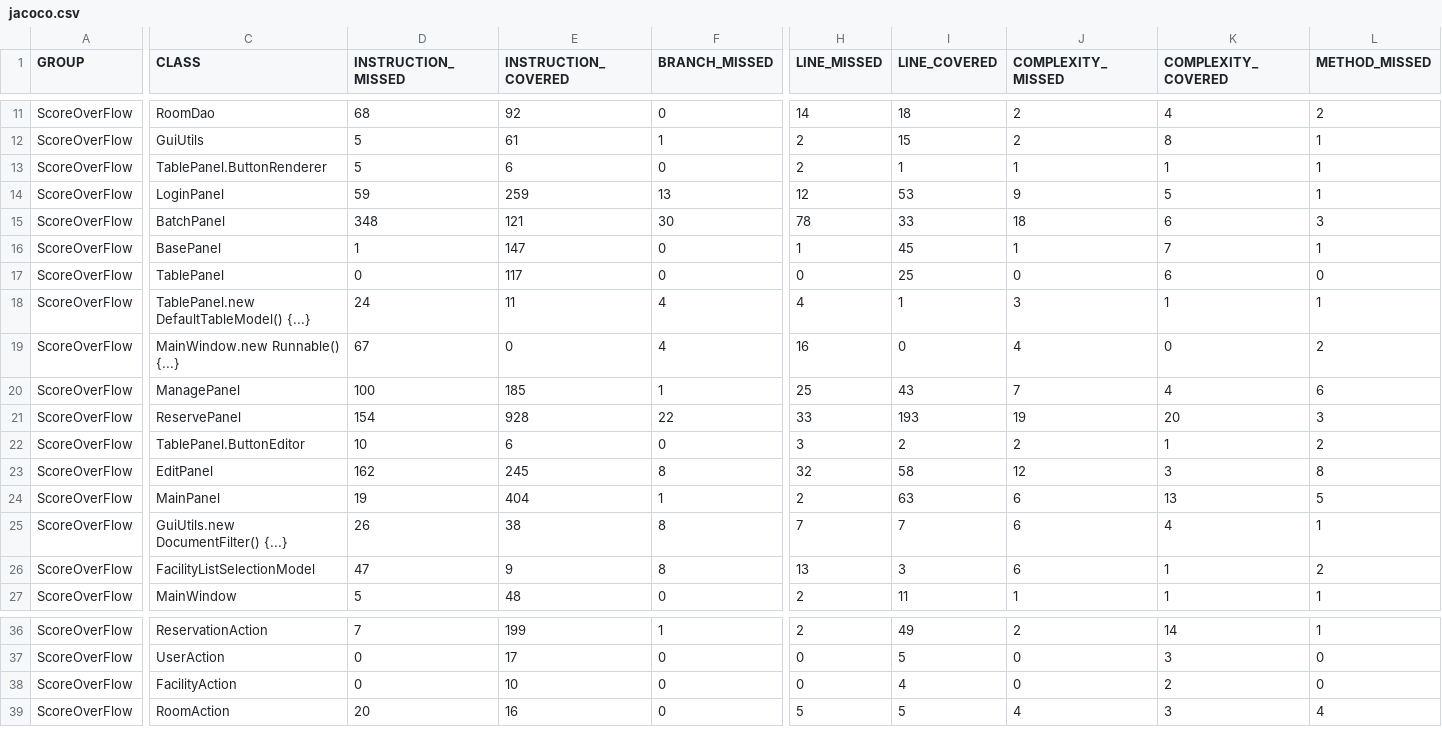
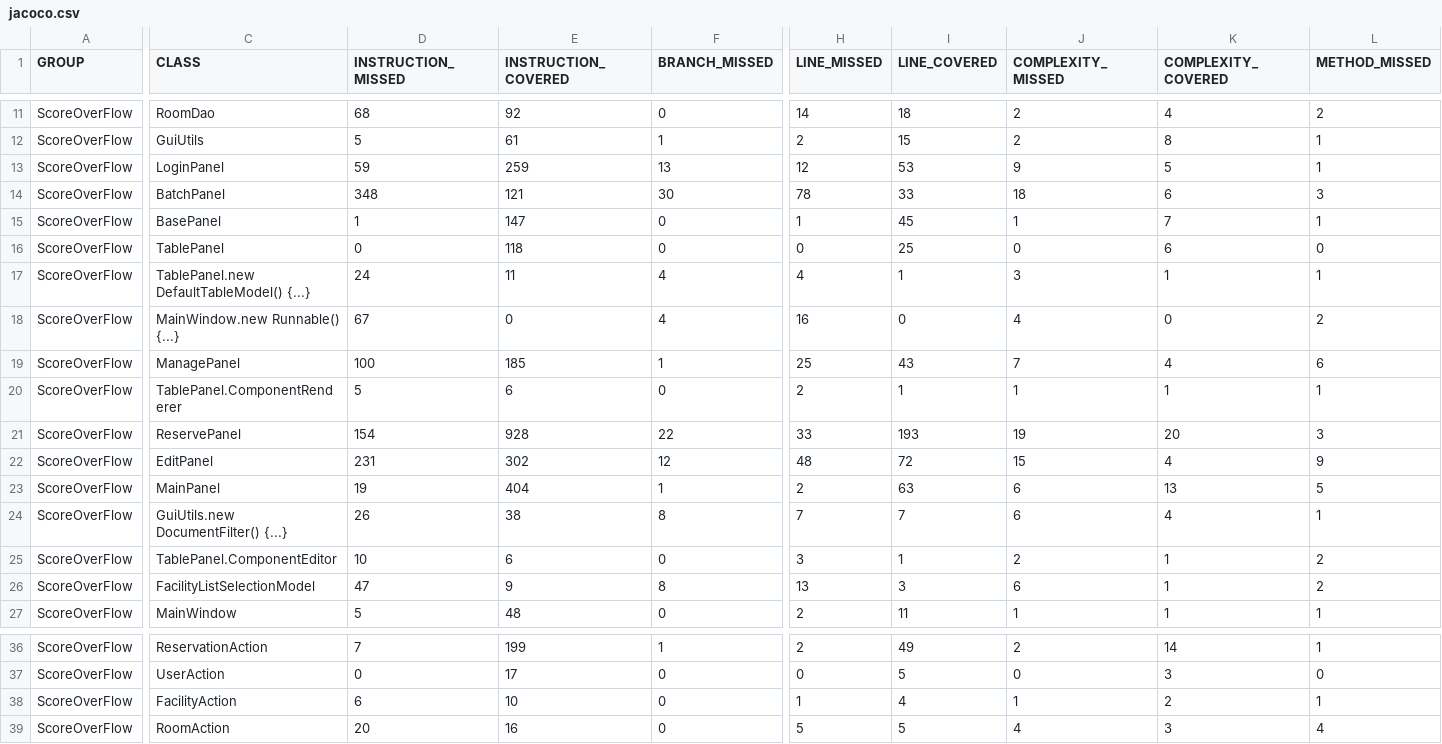
Before and after one commit to Zichuan-Wang/ScoreOverFlow, a CSV file: reports/jacoco/jacoco.csv, drawn as a sheet; only a part is shown, gaps mark what is left out; removed rows and columns are numbered as before the commit, all else as after; rows hold the shown columns only; the diff covers the shown part only; the diff names each change by its address in the sheet, - before the commit and + after, or states it on an @@ line.

```diff
--- a/reports/jacoco/jacoco.csv
+++ b/reports/jacoco/jacoco.csv
-row 13: ScoreOverFlow | TablePanel.ButtonRenderer | 5 | 6 | 0 | 2 | 1 | 1 | 1 | 1
-E16 (INSTRUCTION_COVERED): 117
+E16 (INSTRUCTION_COVERED): 118
+row 20: ScoreOverFlow | TablePanel.ComponentRenderer | 5 | 6 | 0 | 2 | 1 | 1 | 1 | 1
-row 22: ScoreOverFlow | TablePanel.ButtonEditor | 10 | 6 | 0 | 3 | 2 | 2 | 1 | 2
-D22 (INSTRUCTION_MISSED): 162
+D22 (INSTRUCTION_MISSED): 231
-E22 (INSTRUCTION_COVERED): 245
+E22 (INSTRUCTION_COVERED): 302
-F22 (BRANCH_MISSED): 8
+F22 (BRANCH_MISSED): 12
-H22 (LINE_MISSED): 32
+H22 (LINE_MISSED): 48
-I22 (LINE_COVERED): 58
+I22 (LINE_COVERED): 72
-J22 (COMPLEXITY_MISSED): 12
+J22 (COMPLEXITY_MISSED): 15
-K22 (COMPLEXITY_COVERED): 3
+K22 (COMPLEXITY_COVERED): 4
-L22 (METHOD_MISSED): 8
+L22 (METHOD_MISSED): 9
+row 25: ScoreOverFlow | TablePanel.ComponentEditor | 10 | 6 | 0 | 3 | 1 | 2 | 1 | 2
-D38 (INSTRUCTION_MISSED): 0
+D38 (INSTRUCTION_MISSED): 6
-H38 (LINE_MISSED): 0
+H38 (LINE_MISSED): 1
-J38 (COMPLEXITY_MISSED): 0
+J38 (COMPLEXITY_MISSED): 1
-L38 (METHOD_MISSED): 0
+L38 (METHOD_MISSED): 1
```
Also changed, not shown: 1 edited cell elsewhere in this file, 46 other files.
